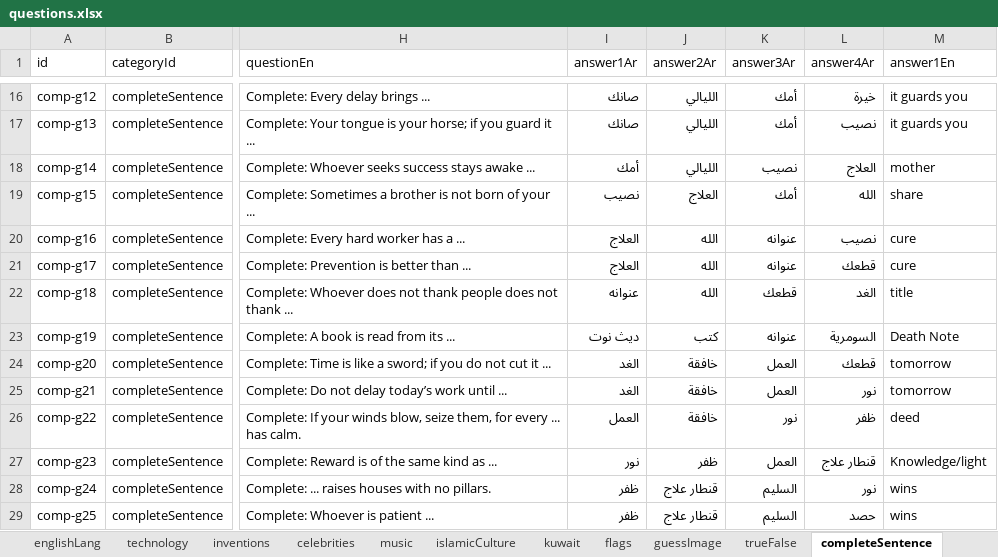
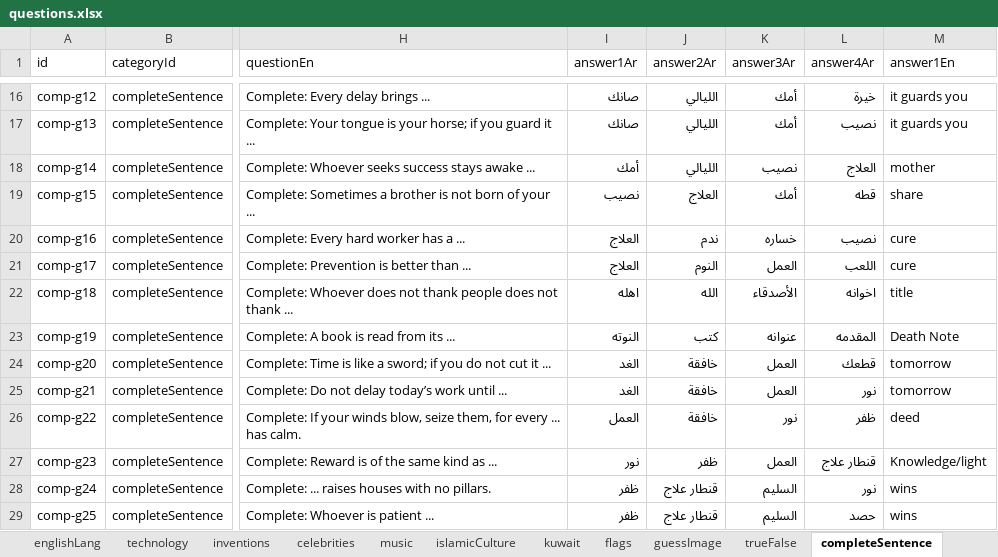
Before and after one commit to frooos9199/Tahaddii, an Excel workbook: data/questions.xlsx, sheet completeSentence, drawn as a sheet; only a part is shown, gaps mark what is left out; values as stored, in another font and other column widths than the file's, no borders; the diff covers the shown part only; the diff names each change by its address in the sheet, - before the commit and + after, or states it on an @@ line.

```diff
--- a/data/questions.xlsx (sheet completeSentence)
+++ b/data/questions.xlsx (sheet completeSentence)
-L19 (answer4Ar): الله
+L19 (answer4Ar): قطه
-J20 (answer2Ar): الله
+J20 (answer2Ar): ندم
-K20 (answer3Ar): عنوانه
+K20 (answer3Ar): خساره
-J21 (answer2Ar): الله
+J21 (answer2Ar): النوم
-K21 (answer3Ar): عنوانه
+K21 (answer3Ar): العمل
-L21 (answer4Ar): قطعك
+L21 (answer4Ar): اللعب
-I22 (answer1Ar): عنوانه
+I22 (answer1Ar): اهله
-K22 (answer3Ar): قطعك
+K22 (answer3Ar): الأصدقاء
-L22 (answer4Ar): الغد
+L22 (answer4Ar): اخوانه
-I23 (answer1Ar): ديث نوت
+I23 (answer1Ar): النوته
-L23 (answer4Ar): السومرية
+L23 (answer4Ar): المقدمه
```
Also changed, not shown: 22 edited cells elsewhere in this sheet, sheet animals, sheet generalKnowledge, 11 other files.
